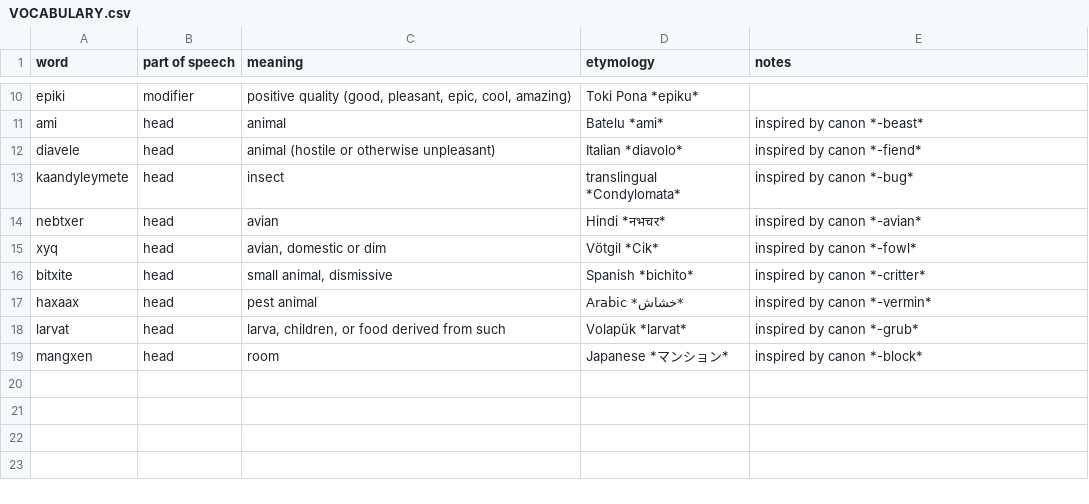
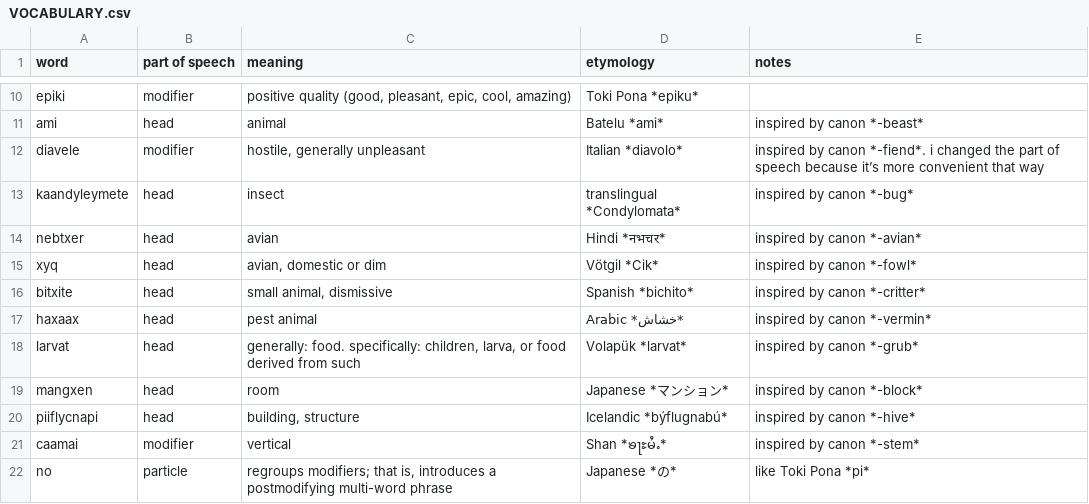
Before and after one commit to robinpie/alternian, a CSV file: VOCABULARY.csv, drawn as a sheet; only a part is shown, gaps mark what is left out.

Commit message:
more vocab

```diff
--- a/VOCABULARY.csv
+++ b/VOCABULARY.csv
@@ -11,3 +11,3 @@ epiki,modifier,"positive quality (good, pleasant, epic, cool, amazing)",Toki Pon
 ami,head,animal,Batelu *ami*,inspired by canon *-beast*
-diavele,head,animal (hostile or otherwise unpleasant),Italian *diavolo*,inspired by canon *-fiend*
+diavele,modifier,"hostile, generally unpleasant",Italian *diavolo*,inspired by canon *-fiend*. i changed the part of speech because it’s more convenient that way
 kaandyleymete,head,insect,translingual *Condylomata*,inspired by canon *-bug*
@@ -17,3 +17,6 @@ bitxite,head,"small animal, dismissive",Spanish *bichito*,inspired by canon *-cr
 haxaax,head,pest animal,Arabic *خشاش*,inspired by canon *-vermin*
-larvat,head,"larva, children, or food derived from such",Volapük *larvat*,inspired by canon *-grub*
+larvat,head,"generally: food. specifically: children, larva, or food derived from such",Volapük *larvat*,inspired by canon *-grub*
 mangxen,head,room,Japanese *マンション*,inspired by canon *-block*
+piiflycnapi,head,"building, structure",Icelandic *býflugnabú*,inspired by canon *-hive*
+caamai,modifier,vertical,Shan *ၶႃႊမႆႉ*,inspired by canon *-stem*
+no,particle,"regroups modifiers; that is, introduces a postmodifying multi-word phrase",Japanese *の*,like Toki Pona *pi*
```
